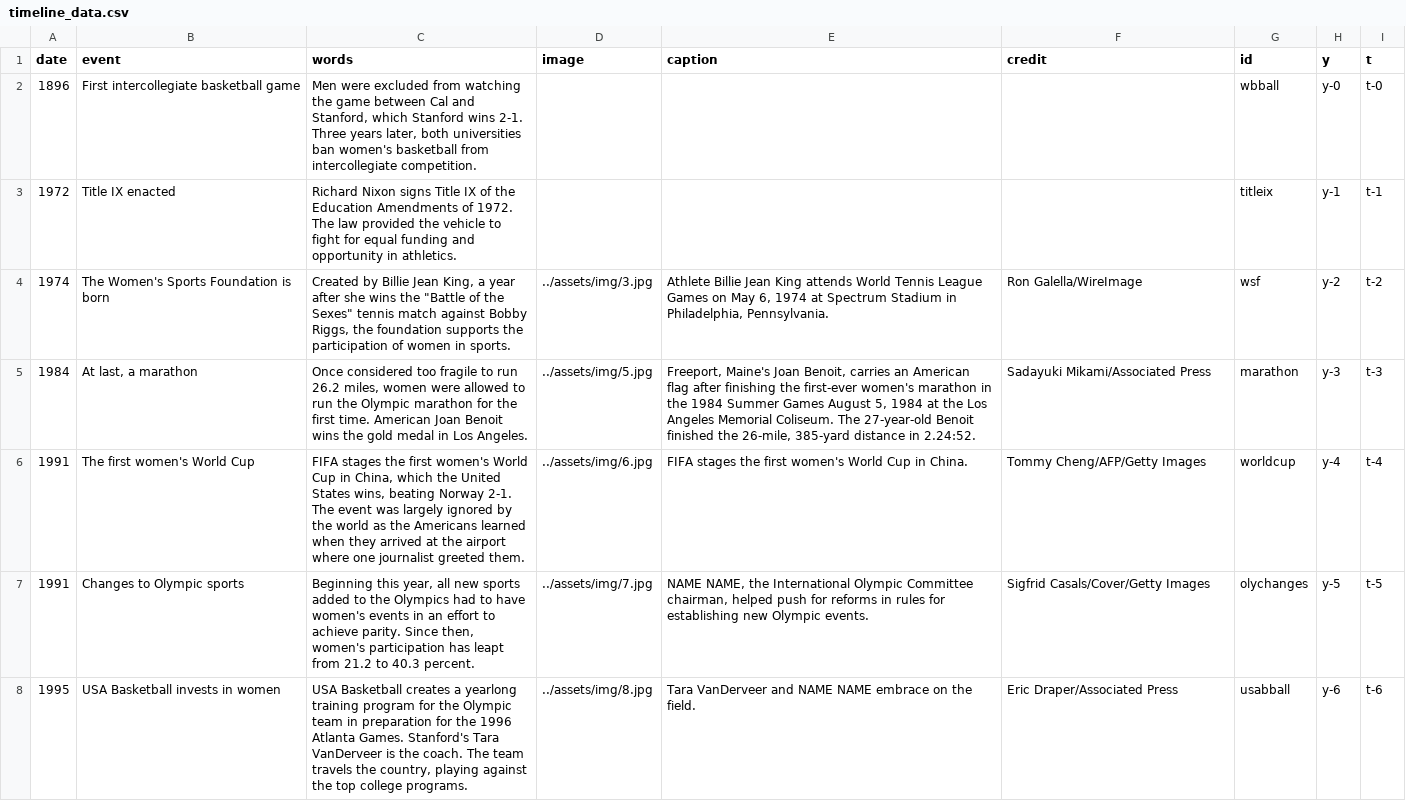
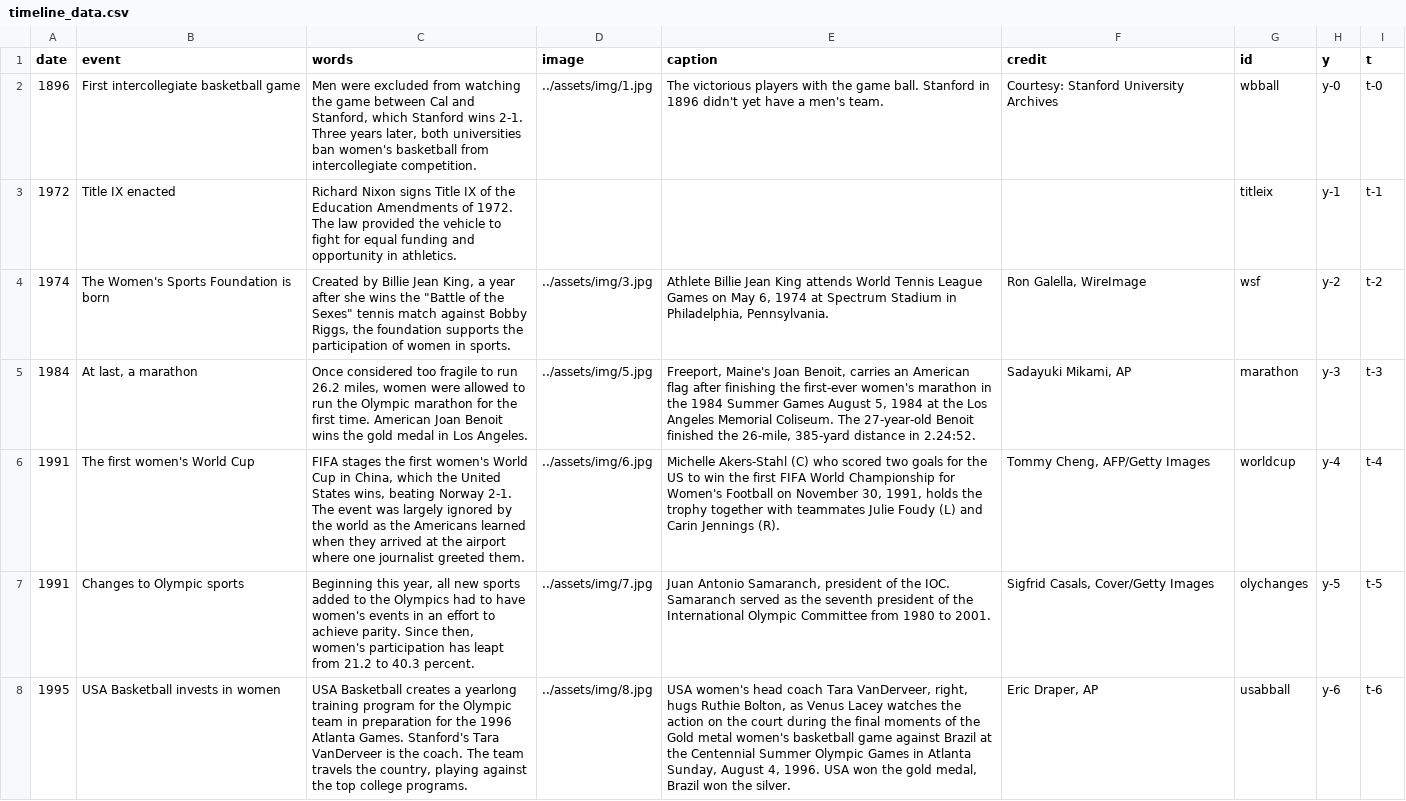
Before and after one commit to sfchronicle/women-olympics-timeline, a CSV file: data/timeline_data.csv, drawn as a sheet; only a part is shown; the diff covers the shown part only; the diff names each change by its address in the sheet, - before the commit and + after, or states it on an @@ line.

```diff
--- a/data/timeline_data.csv
+++ b/data/timeline_data.csv
-D2 (image): (empty)
+D2 (image): ../assets/img/1.jpg
-E2 (caption): (empty)
+E2 (caption): The victorious players with the game ball. Stanford in 1896 didn't yet have a men's team.
-F2 (credit): (empty)
+F2 (credit): Courtesy: Stanford University Archives
-F4 (credit): Ron Galella/WireImage
+F4 (credit): Ron Galella, WireImage
-F5 (credit): Sadayuki Mikami/Associated Press
+F5 (credit): Sadayuki Mikami, AP
-E6 (caption): FIFA stages the first women's World Cup in China.
+E6 (caption): Michelle Akers-Stahl (C) who scored two goals for the US to win the first FIFA World Championship for Women's Football on November 30, 1991, holds the trophy together with teammates Julie Foudy (L) and Carin Jennings (R).
-F6 (credit): Tommy Cheng/AFP/Getty Images
+F6 (credit): Tommy Cheng, AFP/Getty Images
-E7 (caption): NAME NAME, the International Olympic Committee chairman, helped push for reforms in rules for establishing new Olympic events.
+E7 (caption): Juan Antonio Samaranch, president of the IOC. Samaranch served as the seventh president of the International Olympic Committee from 1980 to 2001.
-F7 (credit): Sigfrid Casals/Cover/Getty Images
+F7 (credit): Sigfrid Casals, Cover/Getty Images
-E8 (caption): Tara VanDerveer and NAME NAME embrace on the field.
+E8 (caption): USA women's head coach Tara VanDerveer, right, hugs Ruthie Bolton, as Venus Lacey watches the action on the court during the final moments of the Gold metal women's basketball game against Brazil at the Centennial Summer Olympic Games in Atlanta Sunday, August 4, 1996. USA won the gold medal, Brazil won the silver.
-F8 (credit): Eric Draper/Associated Press
+F8 (credit): Eric Draper, AP
```
Also changed, not shown: 14 edited cells elsewhere in this file, 1 other file.
